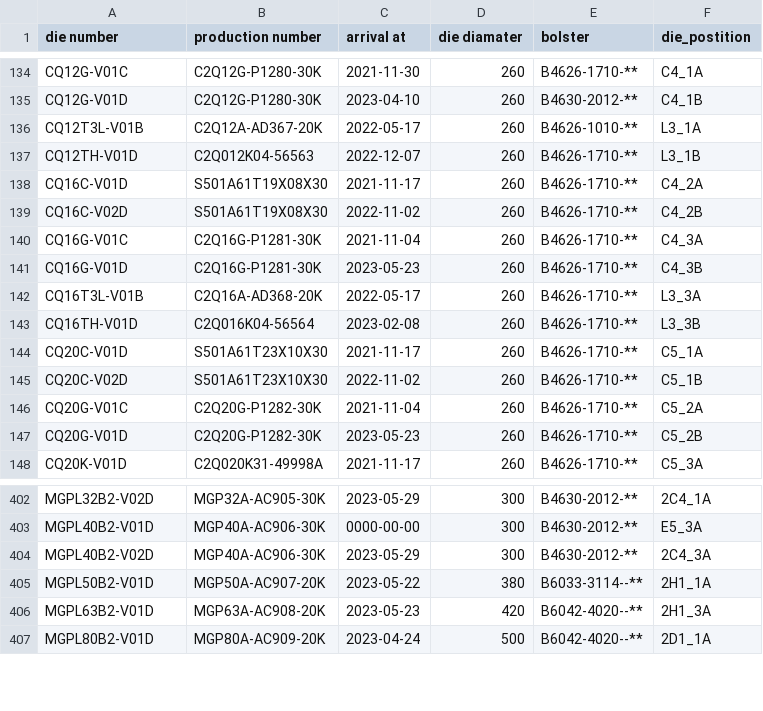
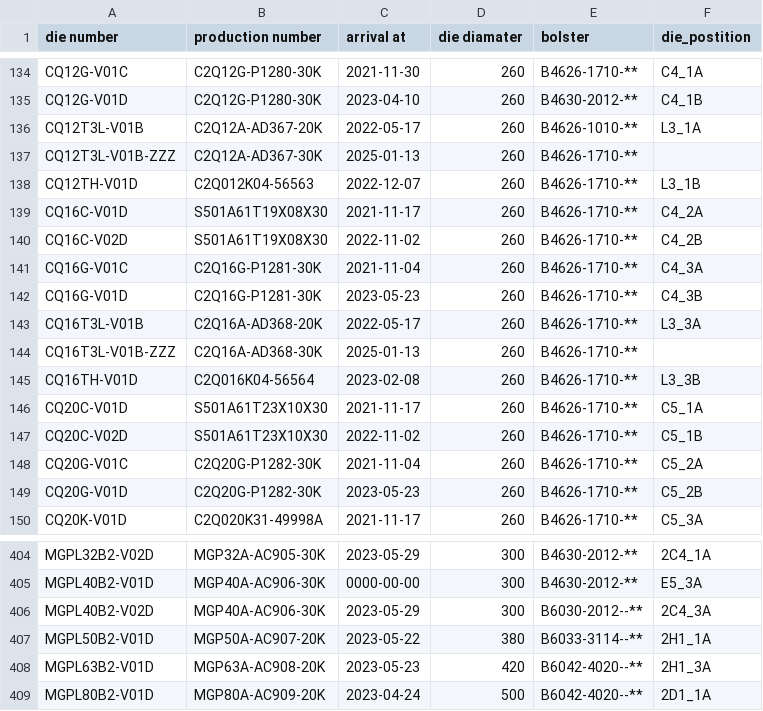
Before and after one commit to MVC0712/exd11, a CSV file: download/DieData.csv, drawn as a sheet; only a part is shown, gaps mark what is left out.

```diff
--- a/download/DieData.csv
+++ b/download/DieData.csv
@@ -136,2 +136,3 @@ CQ12G-V01D,C2Q12G-P1280-30K,2023-04-10,260,B4630-2012-**,C4_1B
 CQ12T3L-V01B,C2Q12A-AD367-20K,2022-05-17,260,B4626-1010-**,L3_1A
+CQ12T3L-V01B-ZZZ,C2Q12A-AD367-30K,2025-01-13,260,B4626-1710-**,
 CQ12TH-V01D,C2Q012K04-56563,2022-12-07,260,B4626-1710-**,L3_1B
@@ -142,2 +143,3 @@ CQ16G-V01D,C2Q16G-P1281-30K,2023-05-23,260,B4626-1710-**,C4_3B
 CQ16T3L-V01B,C2Q16A-AD368-20K,2022-05-17,260,B4626-1710-**,L3_3A
+CQ16T3L-V01B-ZZZ,C2Q16A-AD368-30K,2025-01-13,260,B4626-1710-**,
 CQ16TH-V01D,C2Q016K04-56564,2023-02-08,260,B4626-1710-**,L3_3B
@@ -403,3 +405,3 @@ MGPL32B2-V02D,MGP32A-AC905-30K,2023-05-29,300,B4630-2012-**,2C4_1A
 MGPL40B2-V01D,MGP40A-AC906-30K,0000-00-00,300,B4630-2012-**,E5_3A
-MGPL40B2-V02D,MGP40A-AC906-30K,2023-05-29,300,B4630-2012-**,2C4_3A
+MGPL40B2-V02D,MGP40A-AC906-30K,2023-05-29,300,B6030-2012--**,2C4_3A
 MGPL50B2-V01D,MGP50A-AC907-20K,2023-05-22,380,B6033-3114--**,2H1_1A
```
Also changed, not shown: download/ExtrusionLog.csv, download/LastParam.csv, 6 other files.
